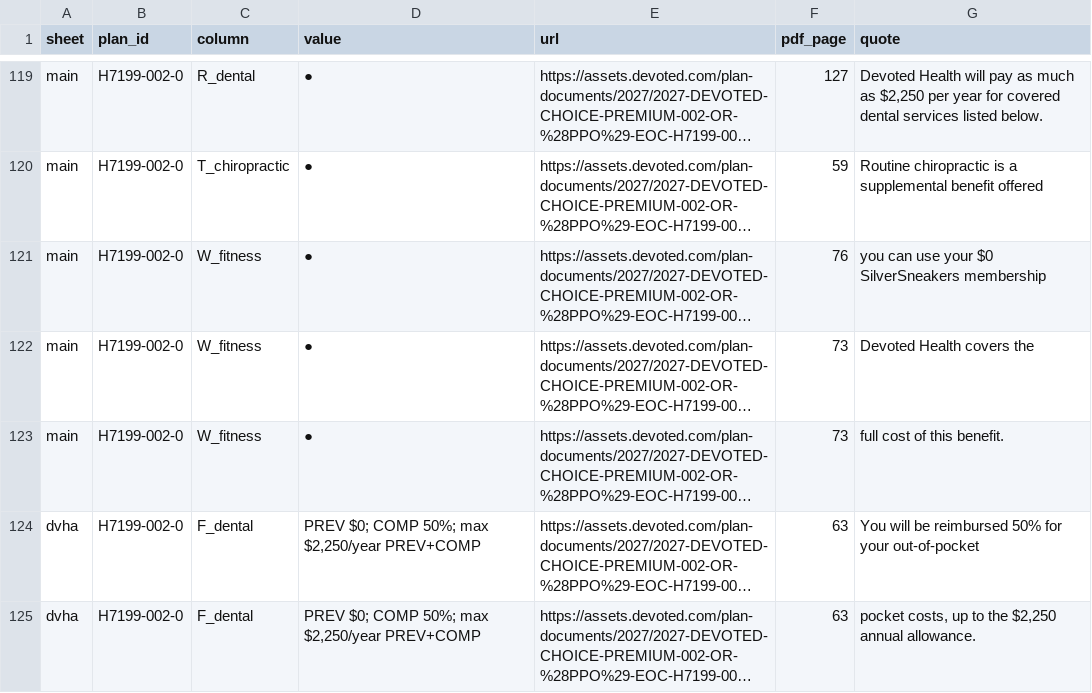
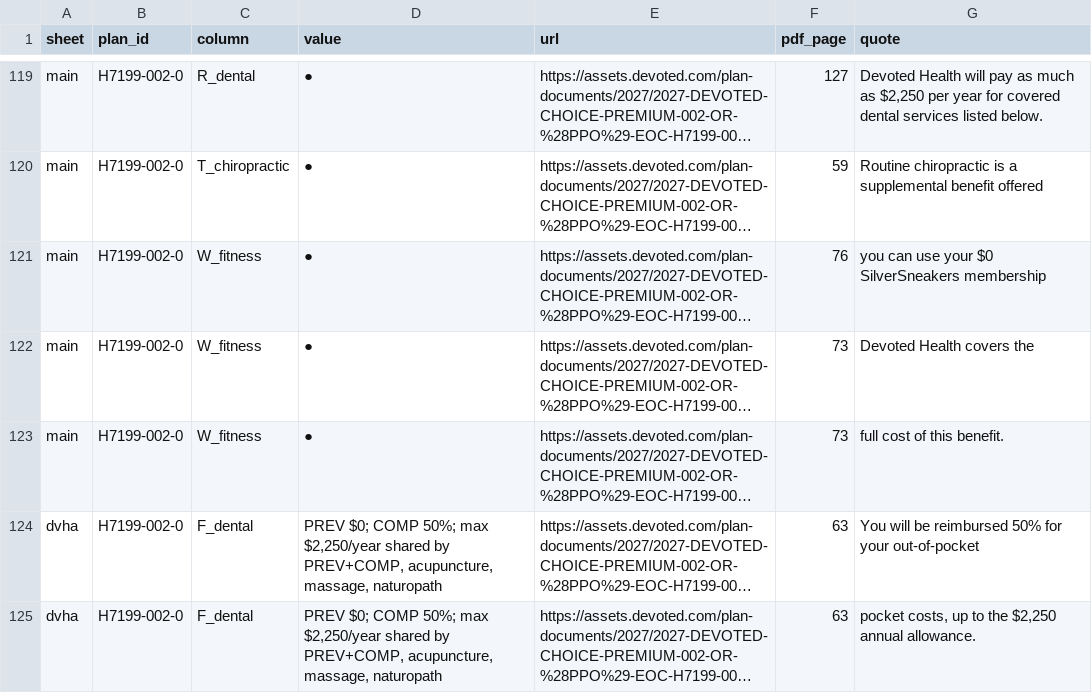
Before and after one commit to rosenhouse-bot-sandbox/shiba-data, a CSV file: repro/data/eoc_citations.csv, drawn as a sheet; only a part is shown, gaps mark what is left out; long unchanged cells end in …; the diff covers the shown part only; the diff names each change by its address in the sheet, - before the commit and + after, or states it on an @@ line.

```diff
--- a/repro/data/eoc_citations.csv
+++ b/repro/data/eoc_citations.csv
-D124:D125 (value): …max $2,250/year PREV+COMP
+D124:D125 (value): …max $2,250/year shared by PREV+COMP, acupuncture, massage, naturopath
```
Also changed, not shown: 15 edited cells elsewhere in this file, repro/data/dvha.csv, repro/data/main_chart.csv, 13 other files.
